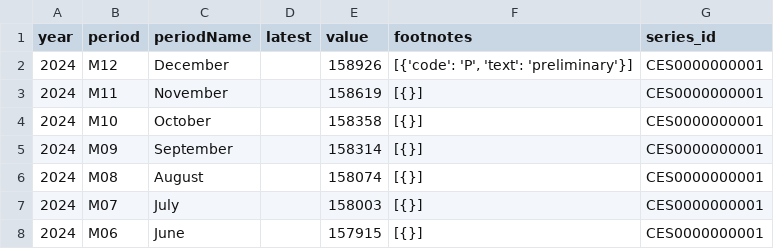
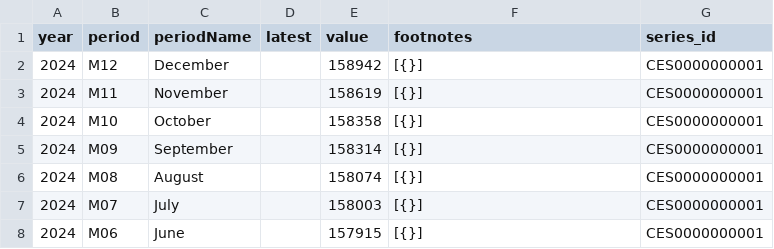
Before and after one commit to SaiLavanyaPuthila/ECON8320-SemesterProject, a CSV file: data/CES0000000001.csv, drawn as a sheet; only a part is shown.

```diff
--- a/data/CES0000000001.csv
+++ b/data/CES0000000001.csv
@@ -1,3 +1,3 @@
 year,period,periodName,latest,value,footnotes,series_id
-2024,M12,December,,158926,"[{'code': 'P', 'text': 'preliminary'}]",CES0000000001
+2024,M12,December,,158942,[{}],CES0000000001
 2024,M11,November,,158619,[{}],CES0000000001
```
Also changed, not shown: data/CES0500000002.csv, data/CES0500000003.csv, 1 other file.
